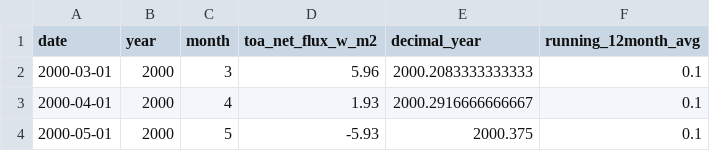
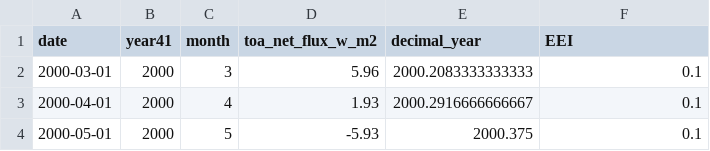
Before and after one commit to Boettcher1960/co2_python, a CSV file: csv/csv41/csv41g48_ceres.csv, drawn as a sheet; only a part is shown.

```diff
--- a/csv/csv41/csv41g48_ceres.csv
+++ b/csv/csv41/csv41g48_ceres.csv
@@ -1,2 +1,2 @@
-date,year,month,toa_net_flux_w_m2,decimal_year,running_12month_avg
+date,year41,month,toa_net_flux_w_m2,decimal_year,EEI
 2000-03-01,2000,3,5.96,2000.2083333333333,0.1
```
Also changed, not shown: 3 other files.
